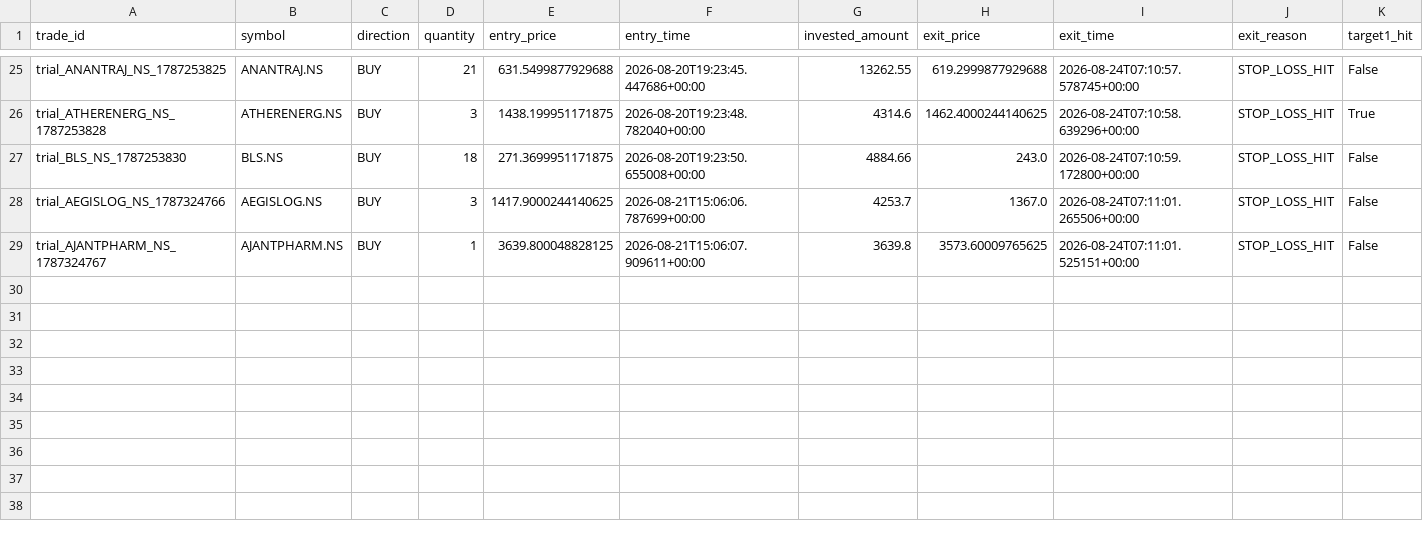
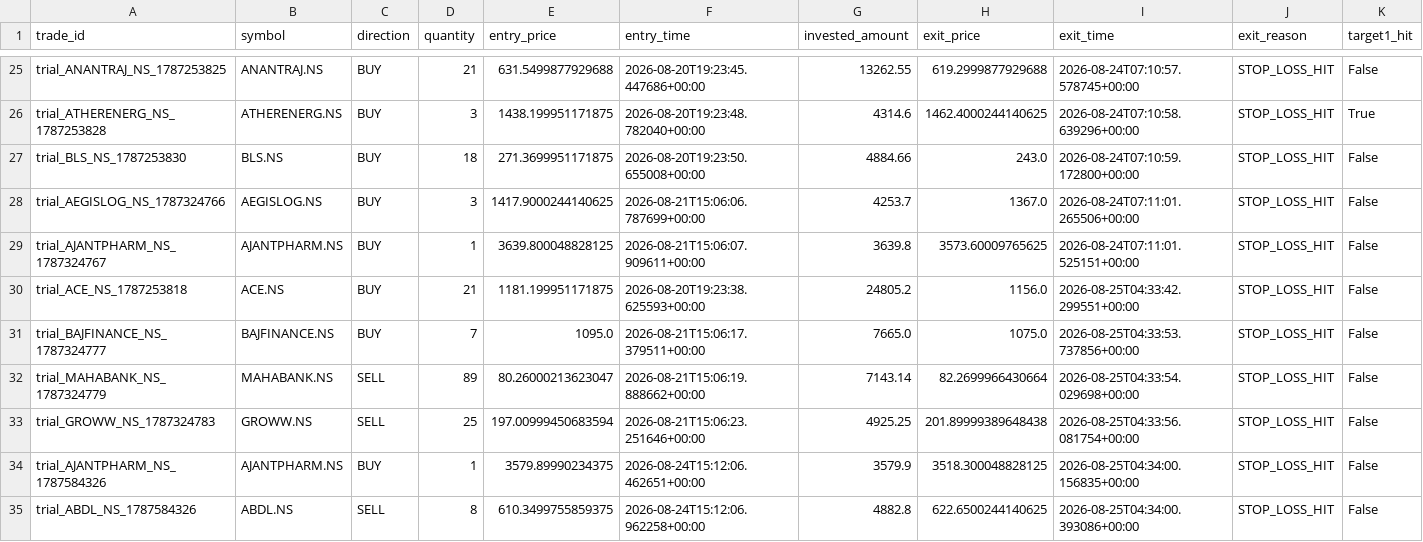
Before and after one commit to gobo-pixel/Professional-setup-of-swing-trading-Fixed-version2, a CSV file: storage/trial_trades/trade_log.csv, drawn as a sheet; only a part is shown, gaps mark what is left out; rows hold the shown columns only; the diff names each change by its address in the sheet, - before the commit and + after, or states it on an @@ line.

```diff
--- a/storage/trial_trades/trade_log.csv
+++ b/storage/trial_trades/trade_log.csv
+row 30: trial_ACE_NS_1787253818 | ACE.NS | BUY | 21 | 1181.199951171875 | 2026-08-20T19:23:38.625593+00:00 | 24805.2 | 1156.0 | 2026-08-25T04:33:42.299551+00:00 | STOP_LOSS_HIT | False
+row 31: trial_BAJFINANCE_NS_1787324777 | BAJFINANCE.NS | BUY | 7 | 1095.0 | 2026-08-21T15:06:17.379511+00:00 | 7665.0 | 1075.0 | 2026-08-25T04:33:53.737856+00:00 | STOP_LOSS_HIT | False
+row 32: trial_MAHABANK_NS_1787324779 | MAHABANK.NS | SELL | 89 | 80.26000213623047 | 2026-08-21T15:06:19.888662+00:00 | 7143.14 | 82.2699966430664 | 2026-08-25T04:33:54.029698+00:00 | STOP_LOSS_HIT | False
+row 33: trial_GROWW_NS_1787324783 | GROWW.NS | SELL | 25 | 197.00999450683594 | 2026-08-21T15:06:23.251646+00:00 | 4925.25 | 201.89999389648438 | 2026-08-25T04:33:56.081754+00:00 | STOP_LOSS_HIT | False
+row 34: trial_AJANTPHARM_NS_1787584326 | AJANTPHARM.NS | BUY | 1 | 3579.89990234375 | 2026-08-24T15:12:06.462651+00:00 | 3579.9 | 3518.300048828125 | 2026-08-25T04:34:00.156835+00:00 | STOP_LOSS_HIT | False
+row 35: trial_ABDL_NS_1787584326 | ABDL.NS | SELL | 8 | 610.3499755859375 | 2026-08-24T15:12:06.962258+00:00 | 4882.8 | 622.6500244140625 | 2026-08-25T04:34:00.393086+00:00 | STOP_LOSS_HIT | False
```
Also changed, not shown: 1 other file.
